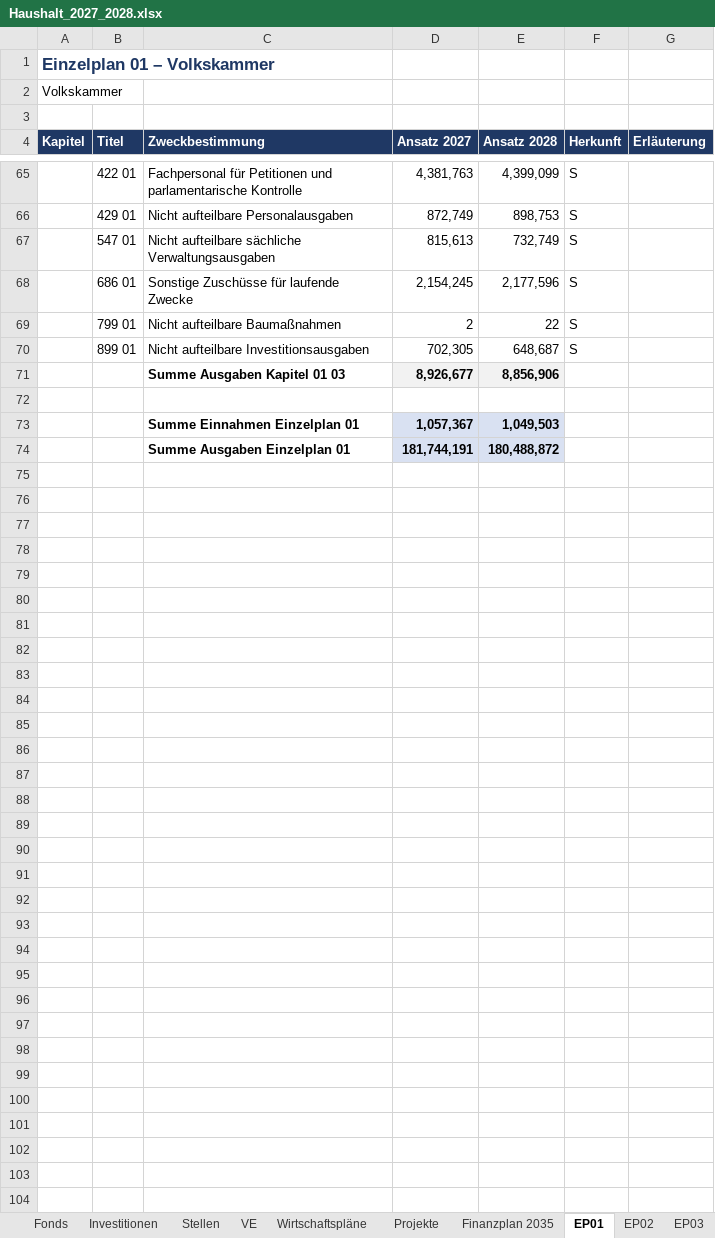
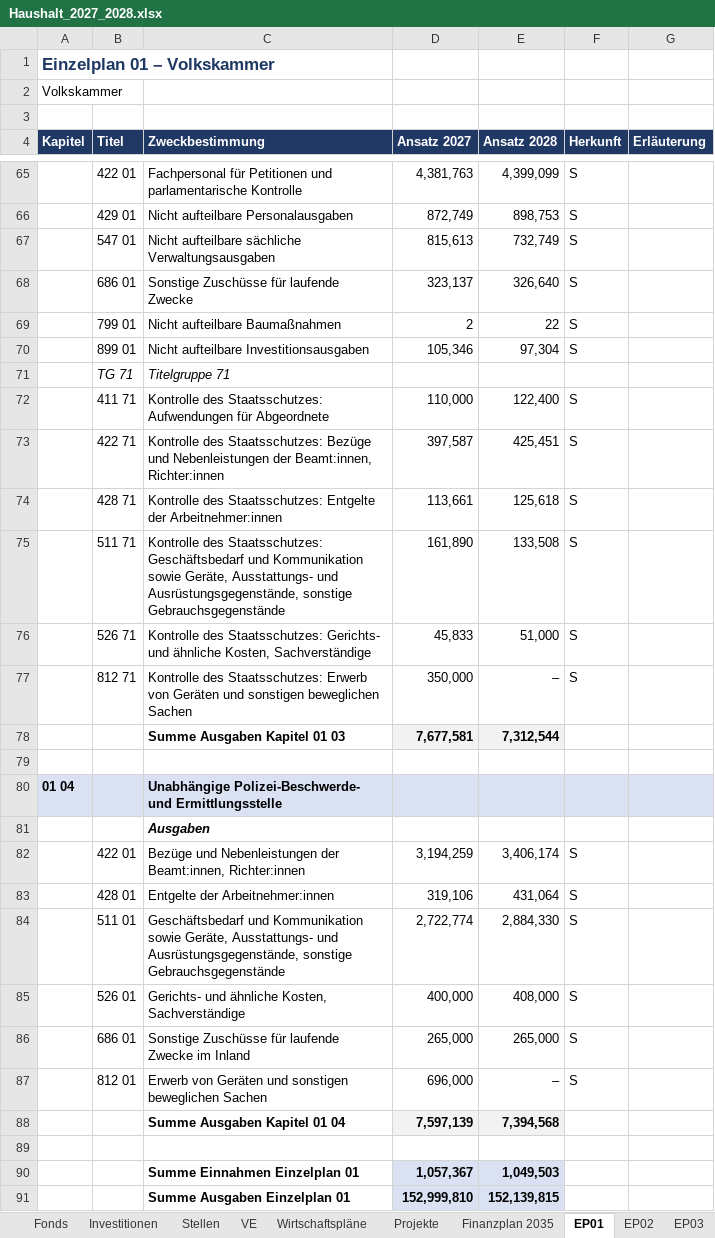
Before and after one commit to XYungeloest/staatsregierung, an Excel workbook: data/haushalt/2027-2028/ausgabe/Haushalt_2027_2028.xlsx, sheet EP01, drawn as a sheet; only a part is shown, gaps mark what is left out; values as stored, in another font and other column widths than the file's, no borders; removed rows and columns are numbered as before the commit, all else as after; the diff covers the shown part only; the diff names each change by its address in the sheet, - before the commit and + after, or states it on an @@ line.

```diff
--- a/data/haushalt/2027-2028/ausgabe/Haushalt_2027_2028.xlsx (sheet EP01)
+++ b/data/haushalt/2027-2028/ausgabe/Haushalt_2027_2028.xlsx (sheet EP01)
-D68 (Ansatz 2027): 2,154,245
+D68 (Ansatz 2027): 323,137
-E68 (Ansatz 2028): 2,177,596
+E68 (Ansatz 2028): 326,640
-D70 (Ansatz 2027): 702,305
+D70 (Ansatz 2027): 105,346
-E70 (Ansatz 2028): 648,687
+E70 (Ansatz 2028): 97,304
+row 71:  | TG 71 | Titelgruppe 71
+row 72:  | 411 71 | Kontrolle des Staatsschutzes: Aufwendungen für Abgeordnete | 110,000 | 122,400 | S
+row 73:  | 422 71 | Kontrolle des Staatsschutzes: Bezüge und Nebenleistungen der Beamt:innen, Richter:innen | 397,587 | 425,451 | S
+row 74:  | 428 71 | Kontrolle des Staatsschutzes: Entgelte der Arbeitnehmer:innen | 113,661 | 125,618 | S
+row 75:  | 511 71 | Kontrolle des Staatsschutzes: Geschäftsbedarf und Kommunikation sowie Geräte, Ausstattungs- und Ausrüstungsgegenstände, sonstige Gebrauchsgegenstände | 161,890 | 133,508 | S
+row 76:  | 526 71 | Kontrolle des Staatsschutzes: Gerichts- und ähnliche Kosten, Sachverständige | 45,833 | 51,000 | S
+row 77:  | 812 71 | Kontrolle des Staatsschutzes: Erwerb von Geräten und sonstigen beweglichen Sachen | 350,000 | – | S
+row 78:  |  | Summe Ausgaben Kapitel 01 03 | 7,677,581 | 7,312,544
-row 79:  |  | Summe Ausgaben Kapitel 01 03 | 8,926,677 | 8,856,906
+row 79: (empty)
-D79:E79 fill: #F2F2F2
+D79:E79 fill: none
+row 80: 01 04 |  | Unabhängige Polizei-Beschwerde- und Ermittlungsstelle
+row 81:  |  | Ausgaben
+row 82:  | 422 01 | Bezüge und Nebenleistungen der Beamt:innen, Richter:innen | 3,194,259 | 3,406,174 | S
+row 83:  | 428 01 | Entgelte der Arbeitnehmer:innen | 319,106 | 431,064 | S
+row 84:  | 511 01 | Geschäftsbedarf und Kommunikation sowie Geräte, Ausstattungs- und Ausrüstungsgegenstände, sonstige Gebrauchsgegenstände | 2,722,774 | 2,884,330 | S
+row 85:  | 526 01 | Gerichts- und ähnliche Kosten, Sachverständige | 400,000 | 408,000 | S
+row 86:  | 686 01 | Sonstige Zuschüsse für laufende Zwecke im Inland | 265,000 | 265,000 | S
+row 87:  | 812 01 | Erwerb von Geräten und sonstigen beweglichen Sachen | 696,000 | – | S
+row 88:  |  | Summe Ausgaben Kapitel 01 04 | 7,597,139 | 7,394,568
-row 74:  |  | Summe Ausgaben Einzelplan 01 | 181,744,191 | 180,488,872
+row 91:  |  | Summe Ausgaben Einzelplan 01 | 152,999,810 | 152,139,815
```
Also changed, not shown: 2 added rows, 2 removed rows and 9 edited cells elsewhere in this sheet, sheet Titel, sheet EP13, sheet Stellen, sheet VE, sheet Finanzierung, sheet EP20, 14 more sheets, formulas that keep their value, 40 other files.
